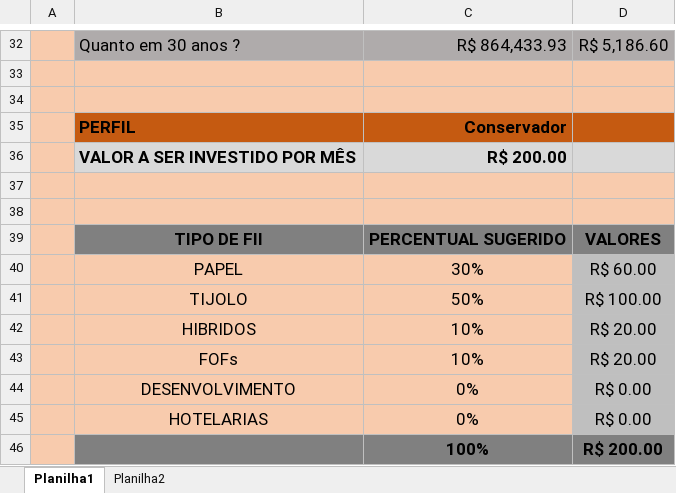
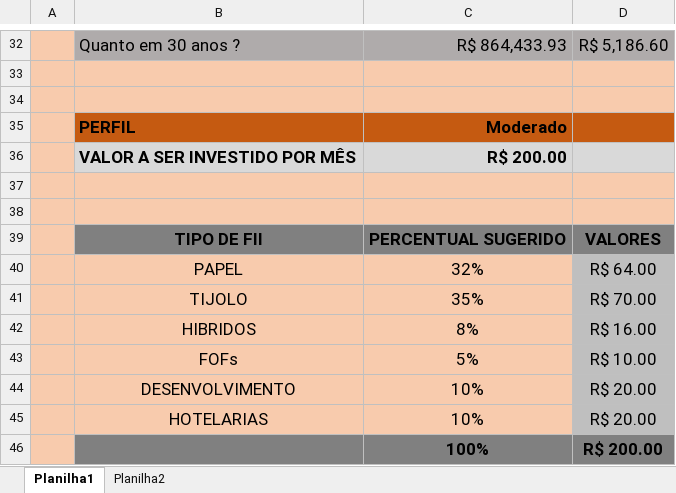
Before and after one commit to michellepaulino/dio_santander_excel_com_ia, an Excel workbook: controle_de_invest.xlsx, sheet Planilha1, drawn as a sheet; only a part is shown, gaps mark what is left out; values as stored, in another font and other column widths than the file's, no borders; charts and pictures not drawn; removed rows and columns are numbered as before the commit, all else as after; the diff names each change by its address in the sheet, - before the commit and + after, or states it on an @@ line.

Commit message:
Update controle_de_invest.xlsx

```diff
--- a/controle_de_invest.xlsx (sheet Planilha1)
+++ b/controle_de_invest.xlsx (sheet Planilha1)
-C35: Conservador
+C35: Moderado
-C40: 30%
+C40: 32%
-D40: R$ 60.00
+D40: R$ 64.00
-row 41:  | TIJOLO | 50% | R$ 100.00
+row 41:  | TIJOLO | 35% | R$ 70.00
+row 42:  | HIBRIDOS | 8% | R$ 16.00
+row 43:  | FOFs | 5% | R$ 10.00
-B44: HIBRIDOS
+B44: DESENVOLVIMENTO
-B45: FOFs
+B45: HOTELARIAS
-row 44:  | DESENVOLVIMENTO | 0% | R$ 0.00
-row 45:  | HOTELARIAS | 0% | R$ 0.00
```
Also changed, not shown: formulas that keep their value, charts or pictures.
